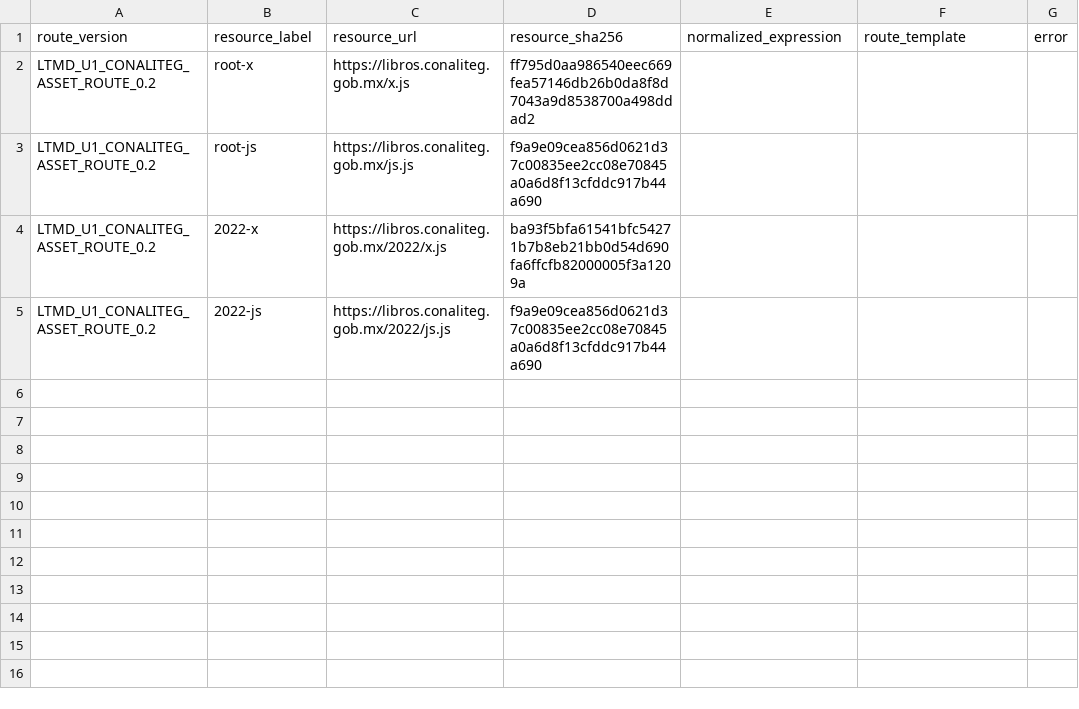
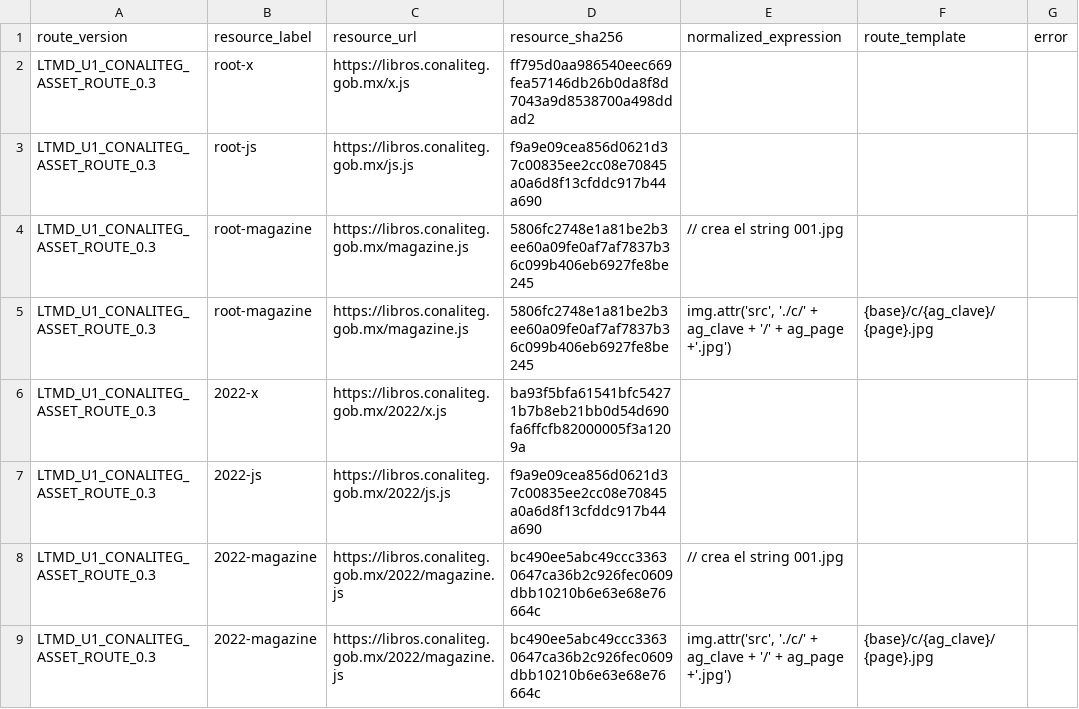
Before and after one commit to fersandovalgtz/libro-texto-mexicano-digital, a CSV file: data/catalog/ltmd_u1_conaliteg_asset_route.csv, drawn as a sheet.

```diff
--- a/data/catalog/ltmd_u1_conaliteg_asset_route.csv
+++ b/data/catalog/ltmd_u1_conaliteg_asset_route.csv
@@ -1,5 +1,9 @@
 route_version,resource_label,resource_url,resource_sha256,normalized_expression,route_template,error
-LTMD_U1_CONALITEG_ASSET_ROUTE_0.2,root-x,https://libros.conaliteg.gob.mx/x.js,ff795d0aa986540eec669fea57146db26b0da8f8d7043a9d8538700a498ddad2,,,
-LTMD_U1_CONALITEG_ASSET_ROUTE_0.2,root-js,https://libros.conaliteg.gob.mx/js.js,f9a9e09cea856d0621d37c00835ee2cc08e70845a0a6d8f13cfddc917b44a690,,,
-LTMD_U1_CONALITEG_ASSET_ROUTE_0.2,2022-x,https://libros.conaliteg.gob.mx/2022/x.js,ba93f5bfa61541bfc54271b7b8eb21bb0d54d690fa6ffcfb82000005f3a1209a,,,
-LTMD_U1_CONALITEG_ASSET_ROUTE_0.2,2022-js,https://libros.conaliteg.gob.mx/2022/js.js,f9a9e09cea856d0621d37c00835ee2cc08e70845a0a6d8f13cfddc917b44a690,,,
+LTMD_U1_CONALITEG_ASSET_ROUTE_0.3,root-x,https://libros.conaliteg.gob.mx/x.js,ff795d0aa986540eec669fea57146db26b0da8f8d7043a9d8538700a498ddad2,,,
+LTMD_U1_CONALITEG_ASSET_ROUTE_0.3,root-js,https://libros.conaliteg.gob.mx/js.js,f9a9e09cea856d0621d37c00835ee2cc08e70845a0a6d8f13cfddc917b44a690,,,
+LTMD_U1_CONALITEG_ASSET_ROUTE_0.3,root-magazine,https://libros.conaliteg.gob.mx/magazine.js,5806fc2748e1a81be2b3ee60a09fe0af7af7837b36c099b406eb6927fe8be245,// crea el string 001.jpg,,
+LTMD_U1_CONALITEG_ASSET_ROUTE_0.3,root-magazine,https://libros.conaliteg.gob.mx/magazine.js,5806fc2748e1a81be2b3ee60a09fe0af7af7837b36c099b406eb6927fe8be245,"img.attr('src', './c/' + ag_clave + '/' + ag_page +'.jpg')",{base}/c/{ag_clave}/{page}.jpg,
+LTMD_U1_CONALITEG_ASSET_ROUTE_0.3,2022-x,https://libros.conaliteg.gob.mx/2022/x.js,ba93f5bfa61541bfc54271b7b8eb21bb0d54d690fa6ffcfb82000005f3a1209a,,,
+LTMD_U1_CONALITEG_ASSET_ROUTE_0.3,2022-js,https://libros.conaliteg.gob.mx/2022/js.js,f9a9e09cea856d0621d37c00835ee2cc08e70845a0a6d8f13cfddc917b44a690,,,
+LTMD_U1_CONALITEG_ASSET_ROUTE_0.3,2022-magazine,https://libros.conaliteg.gob.mx/2022/magazine.js,bc490ee5abc49ccc33630647ca36b2c926fec0609dbb10210b6e63e68e76664c,// crea el string 001.jpg,,
+LTMD_U1_CONALITEG_ASSET_ROUTE_0.3,2022-magazine,https://libros.conaliteg.gob.mx/2022/magazine.js,bc490ee5abc49ccc33630647ca36b2c926fec0609dbb10210b6e63e68e76664c,"img.attr('src', './c/' + ag_clave + '/' + ag_page +'.jpg')",{base}/c/{ag_clave}/{page}.jpg,
```
Also changed, not shown: 1 other file.
